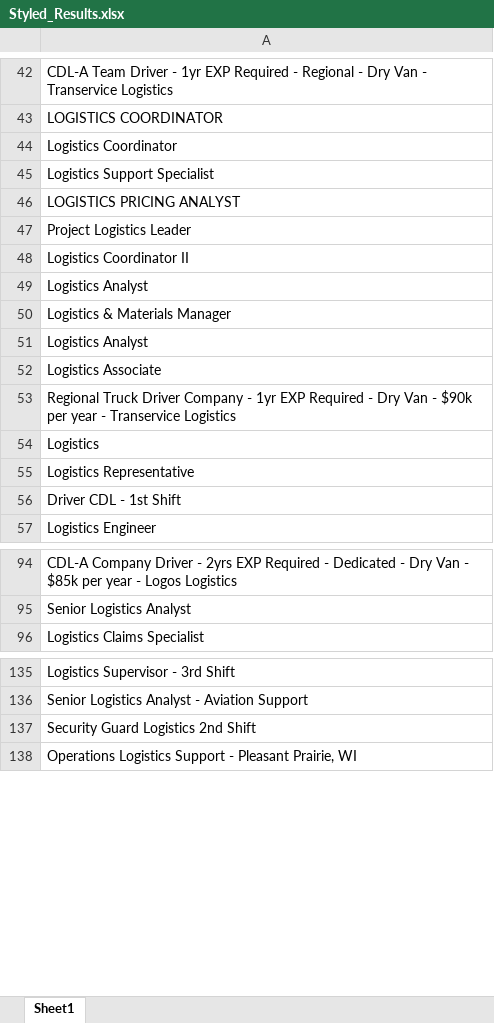
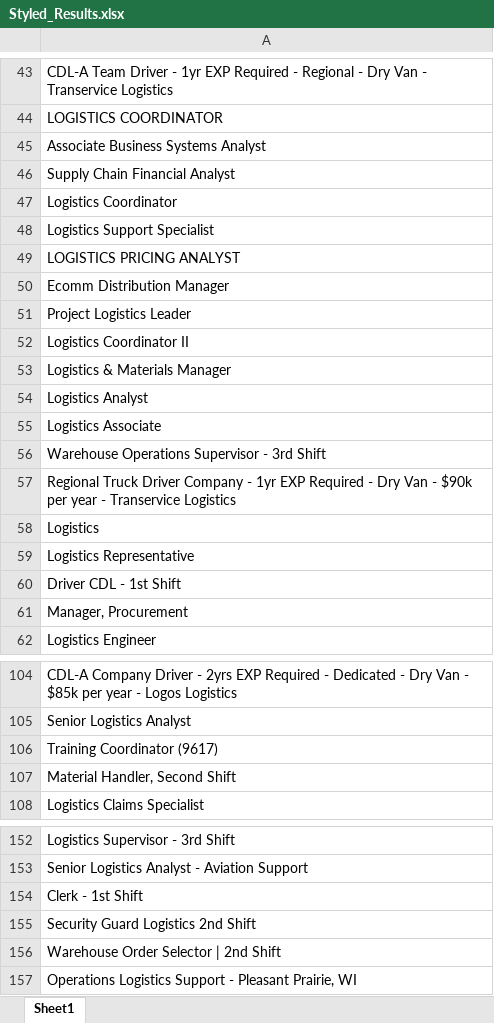
Before and after one commit to Onxx-datas/AdzunaJobListingCrawler, an Excel workbook: Styled_Results.xlsx, sheet Sheet1, drawn as a sheet; only a part is shown, gaps mark what is left out; values as stored, in another font and other column widths than the file's, no borders; the diff covers the shown part only; the diff names each change by its address in the sheet, - before the commit and + after, or states it on an @@ line.

```diff
--- a/Styled_Results.xlsx (sheet Sheet1)
+++ b/Styled_Results.xlsx (sheet Sheet1)
+row 45: Associate Business Systems Analyst
+row 46: Supply Chain Financial Analyst
+row 50: Ecomm Distribution Manager
-row 49: Logistics Analyst
+row 2: Logistics Analyst
+row 56: Warehouse Operations Supervisor - 3rd Shift
+row 61: Manager, Procurement
+row 106: Training Coordinator (9617)
+row 107: Material Handler, Second Shift
+row 154: Clerk - 1st Shift
+row 156: Warehouse Order Selector | 2nd Shift
```
Also changed, not shown: 15 added rows, 24 removed rows, 4 moved rows and 5 edited cells elsewhere in this sheet, 2 other files.
